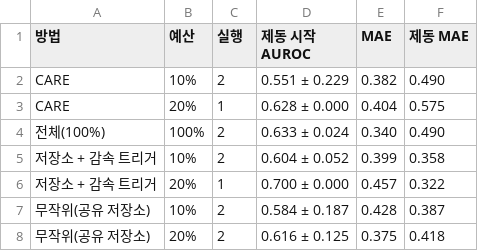
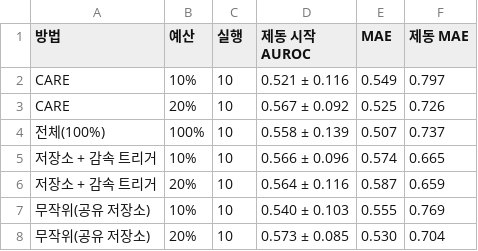
Before and after one commit to yechan1177/cnn_GRU, a CSV file: experiments/exp_130_vla_v4/summary/tables/v4_comma.csv, drawn as a sheet.

```diff
--- a/experiments/exp_130_vla_v4/summary/tables/v4_comma.csv
+++ b/experiments/exp_130_vla_v4/summary/tables/v4_comma.csv
@@ -1,8 +1,8 @@
 방법,예산,실행,제동 시작 AUROC,MAE,제동 MAE
-CARE,10%,2,0.551 ± 0.229,0.382,0.490
-CARE,20%,1,0.628 ± 0.000,0.404,0.575
-전체(100%),100%,2,0.633 ± 0.024,0.340,0.490
-저장소 + 감속 트리거,10%,2,0.604 ± 0.052,0.399,0.358
-저장소 + 감속 트리거,20%,1,0.700 ± 0.000,0.457,0.322
-무작위(공유 저장소),10%,2,0.584 ± 0.187,0.428,0.387
-무작위(공유 저장소),20%,2,0.616 ± 0.125,0.375,0.418
+CARE,10%,10,0.521 ± 0.116,0.549,0.797
+CARE,20%,10,0.567 ± 0.092,0.525,0.726
+전체(100%),100%,10,0.558 ± 0.139,0.507,0.737
+저장소 + 감속 트리거,10%,10,0.566 ± 0.096,0.574,0.665
+저장소 + 감속 트리거,20%,10,0.564 ± 0.116,0.587,0.659
+무작위(공유 저장소),10%,10,0.540 ± 0.103,0.555,0.769
+무작위(공유 저장소),20%,10,0.573 ± 0.085,0.530,0.704
```
Also changed, not shown: experiments/exp_130_vla_v4/summary/tables/v4_kpi.csv, 5 other files.
